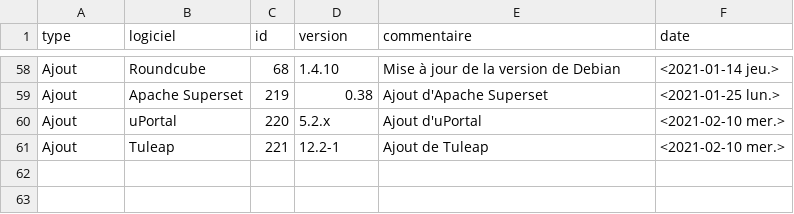
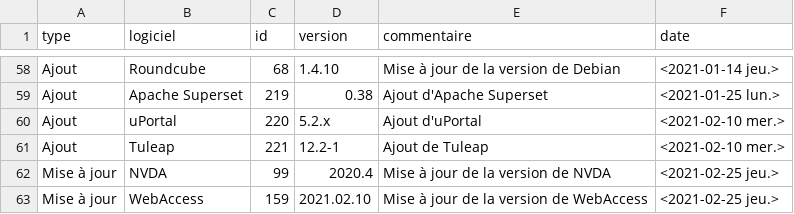
Before and after one commit to dzc34/sill, a CSV file: 2020/sill-updates.csv, drawn as a sheet; only a part is shown, gaps mark what is left out.

Commit message:
Mise à jour des versions pour NVDA et WebAccess

```diff
--- a/2020/sill-updates.csv
+++ b/2020/sill-updates.csv
@@ -61 +61,3 @@ Ajout,uPortal,220,5.2.x,Ajout d'uPortal,<2021-02-10 mer.>
 Ajout,Tuleap,221,12.2-1,Ajout de Tuleap,<2021-02-10 mer.>
+Mise à jour,NVDA,99,2020.4,Mise à jour de la version de NVDA,<2021-02-25 jeu.>
+Mise à jour,WebAccess,159,2021.02.10,Mise à jour de la version de WebAccess,<2021-02-25 jeu.>
```
Also changed, not shown: 2020/sill-2020.csv.
